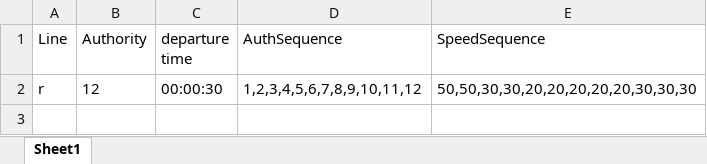
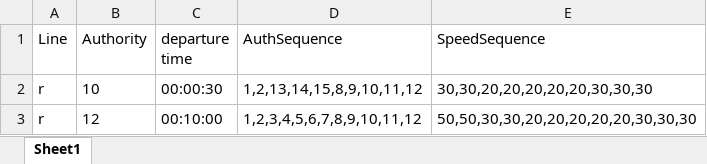
Before and after one commit to tic30/CTC-Railway-System, an Excel workbook: src/cn/ctc/schedule.xlsx, sheet Sheet1, drawn as a sheet; values as stored, in another font and other column widths than the file's, no borders; addresses are those after the commit; the diff names each change by its address in the sheet, - before the commit and + after, or states it on an @@ line.

```diff
--- a/src/cn/ctc/schedule.xlsx (sheet Sheet1)
+++ b/src/cn/ctc/schedule.xlsx (sheet Sheet1)
+row 2: r | 10 | 00:00:30 | 1,2,13,14,15,8,9,10,11,12 | 30,30,20,20,20,20,20,30,30,30
-C3 (departure time): 00:00:30
+C3 (departure time): 00:10:00
```
Also changed, not shown: 2 other files.
